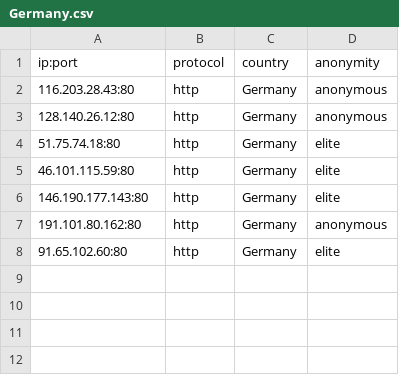
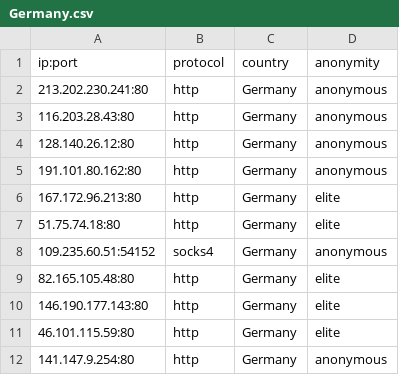
Before and after one commit to NoureddineRmila/daily-free-working-proxies, a CSV file: Germany.csv, drawn as a sheet.

```diff
--- a/Germany.csv
+++ b/Germany.csv
@@ -1,8 +1,12 @@
 ip:port,protocol,country,anonymity
+213.202.230.241:80,http,Germany,anonymous
 116.203.28.43:80,http,Germany,anonymous
 128.140.26.12:80,http,Germany,anonymous
+191.101.80.162:80,http,Germany,anonymous
+167.172.96.213:80,http,Germany,elite
 51.75.74.18:80,http,Germany,elite
+109.235.60.51:54152,socks4,Germany,anonymous
+82.165.105.48:80,http,Germany,elite
+146.190.177.143:80,http,Germany,elite
 46.101.115.59:80,http,Germany,elite
-146.190.177.143:80,http,Germany,elite
-191.101.80.162:80,http,Germany,anonymous
-91.65.102.60:80,http,Germany,elite
+141.147.9.254:80,http,Germany,anonymous
```
Also changed, not shown: India.csv, Singapore.csv, 20 other files.
